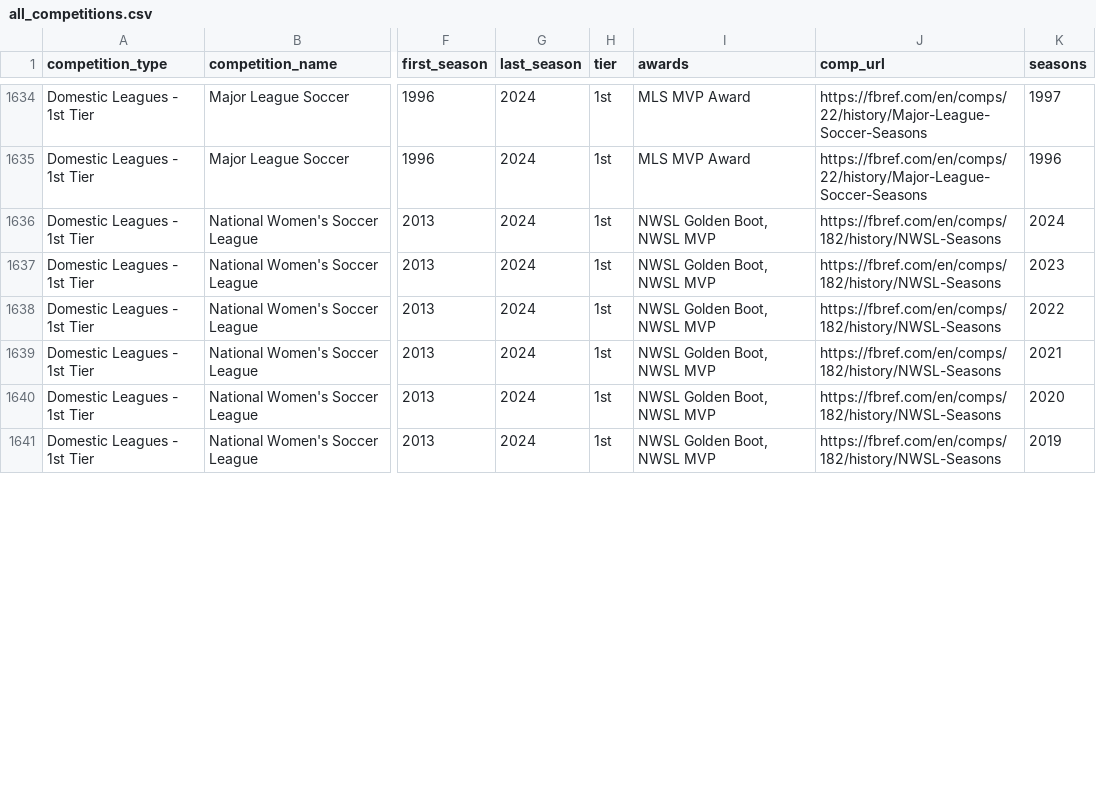
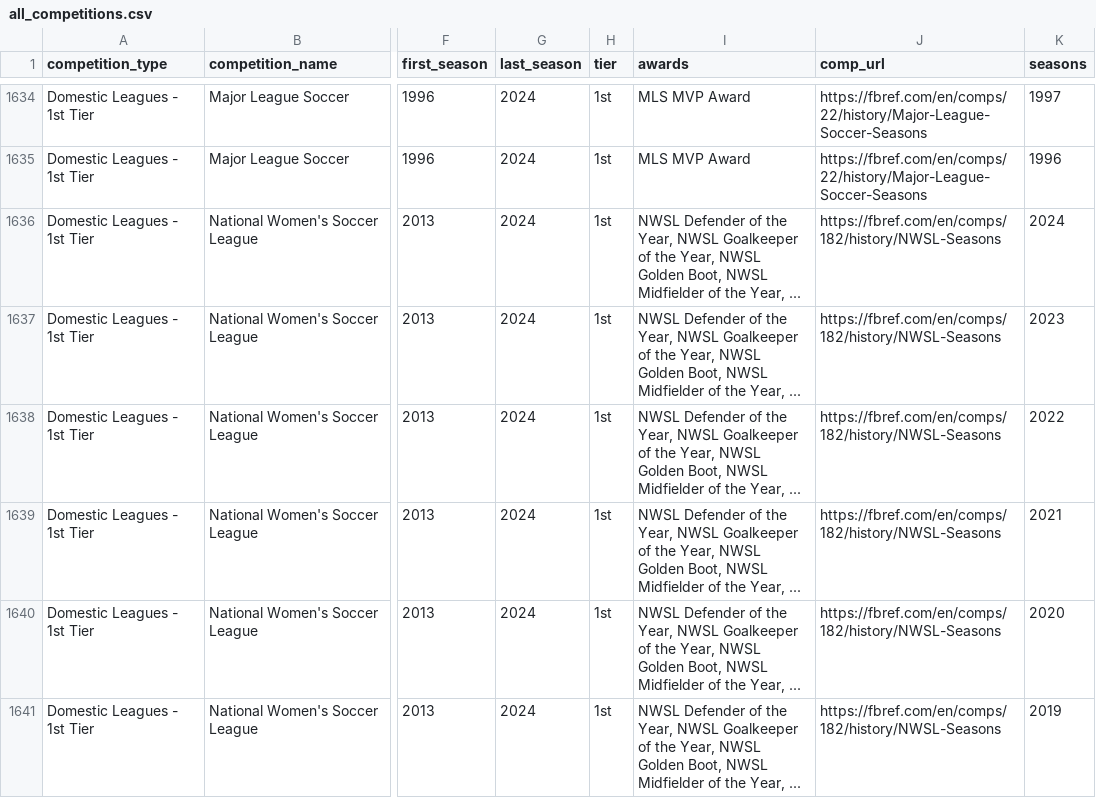
Before and after one commit to JaseZiv/worldfootballR_data, a CSV file: raw-data/all_leages_and_cups/all_competitions.csv, drawn as a sheet; only a part is shown, gaps mark what is left out; the diff covers the shown part only; the diff names each change by its address in the sheet, - before the commit and + after, or states it on an @@ line.

```diff
--- a/raw-data/all_leages_and_cups/all_competitions.csv
+++ b/raw-data/all_leages_and_cups/all_competitions.csv
-I1636:I1641 (awards): NWSL Golden Boot, NWSL MVP
+I1636:I1641 (awards): NWSL Defender of the Year, NWSL Goalkeeper of the Year, NWSL Golden Boot, NWSL Midfielder of the Year, ...
```
Also changed, not shown: 11 edited cells elsewhere in this file, raw-data/transfermarkt_leagues/main_comp_seasons.csv.
